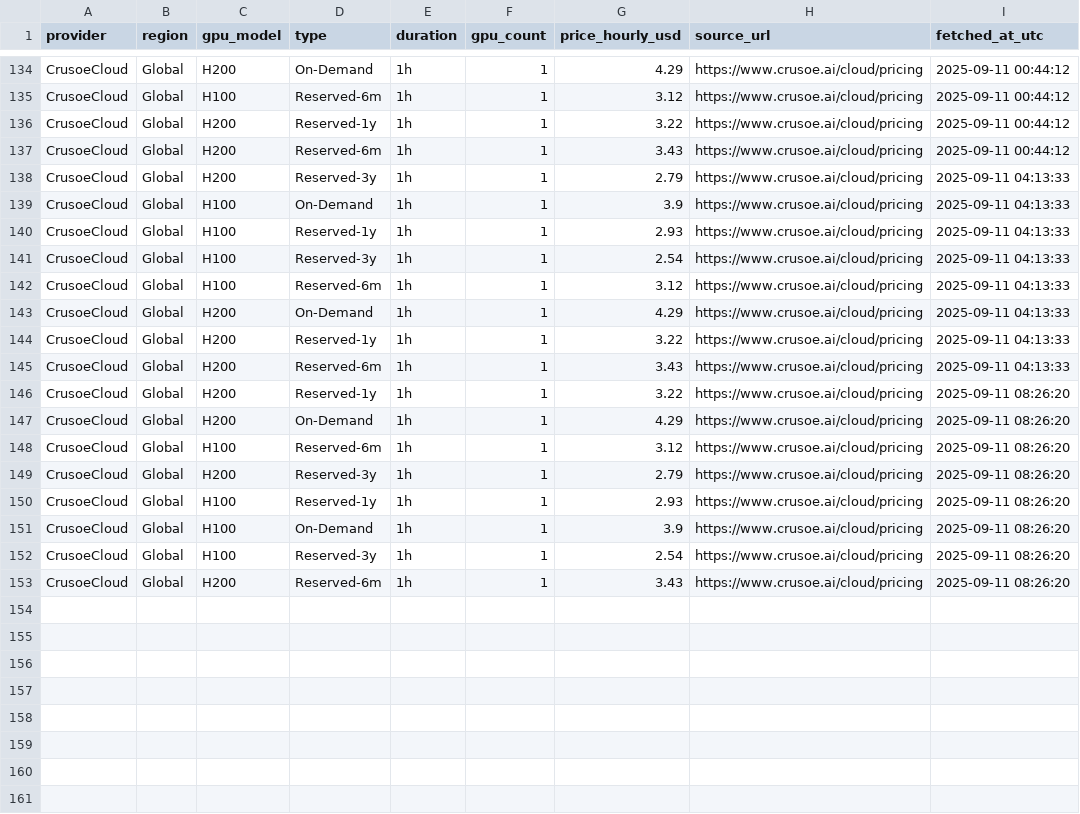
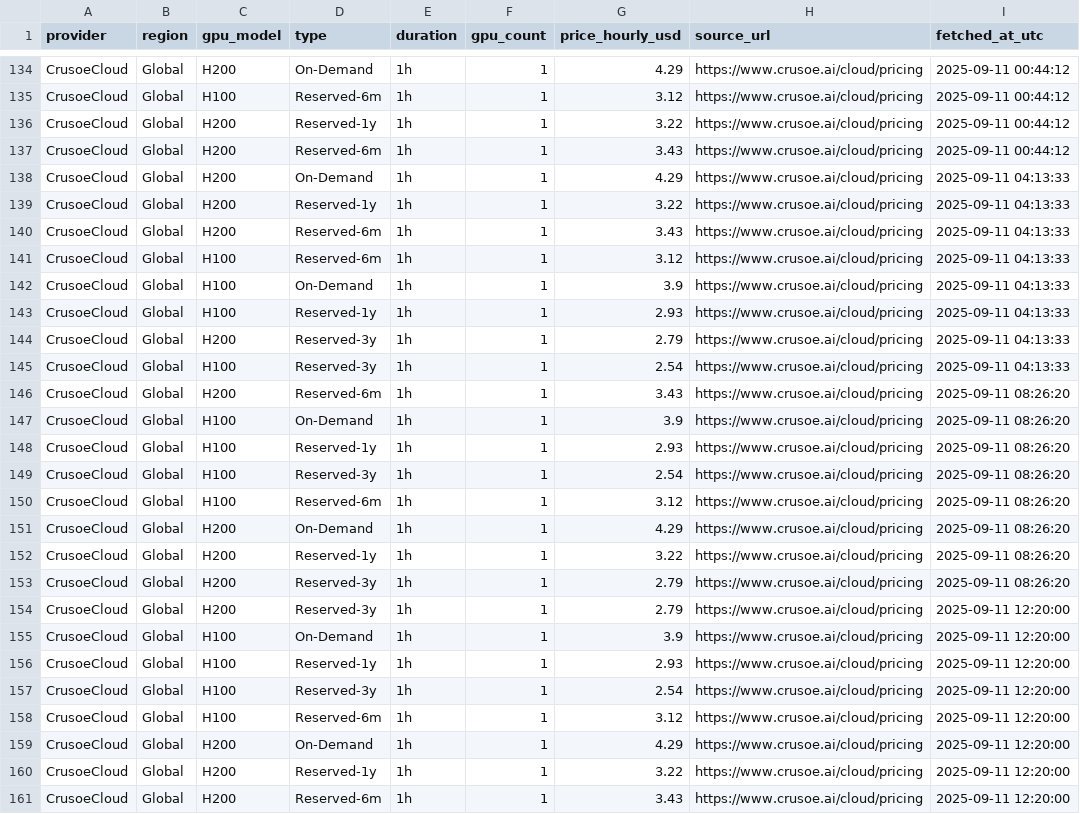
Before and after one commit to evieculloty9/gpu-price-iq, a CSV file: docs/data/history/crusoecloud_history.csv, drawn as a sheet; only a part is shown, gaps mark what is left out; the diff covers the shown part only.

```diff
--- a/docs/data/history/crusoecloud_history.csv
+++ b/docs/data/history/crusoecloud_history.csv
@@ -137,7 +137,2 @@ CrusoeCloud,Global,H200,Reserved-1y,1h,1,3.22,https://www.crusoe.ai/cloud/pricin
 CrusoeCloud,Global,H200,Reserved-6m,1h,1,3.43,https://www.crusoe.ai/cloud/pricing,2025-09-11 00:44:12
-CrusoeCloud,Global,H200,Reserved-3y,1h,1,2.79,https://www.crusoe.ai/cloud/pricing,2025-09-11 04:13:33
-CrusoeCloud,Global,H100,On-Demand,1h,1,3.9,https://www.crusoe.ai/cloud/pricing,2025-09-11 04:13:33
-CrusoeCloud,Global,H100,Reserved-1y,1h,1,2.93,https://www.crusoe.ai/cloud/pricing,2025-09-11 04:13:33
-CrusoeCloud,Global,H100,Reserved-3y,1h,1,2.54,https://www.crusoe.ai/cloud/pricing,2025-09-11 04:13:33
-CrusoeCloud,Global,H100,Reserved-6m,1h,1,3.12,https://www.crusoe.ai/cloud/pricing,2025-09-11 04:13:33
 CrusoeCloud,Global,H200,On-Demand,1h,1,4.29,https://www.crusoe.ai/cloud/pricing,2025-09-11 04:13:33
@@ -145,9 +140,22 @@ CrusoeCloud,Global,H200,Reserved-1y,1h,1,3.22,https://www.crusoe.ai/cloud/pricin
 CrusoeCloud,Global,H200,Reserved-6m,1h,1,3.43,https://www.crusoe.ai/cloud/pricing,2025-09-11 04:13:33
+CrusoeCloud,Global,H100,Reserved-6m,1h,1,3.12,https://www.crusoe.ai/cloud/pricing,2025-09-11 04:13:33
+CrusoeCloud,Global,H100,On-Demand,1h,1,3.9,https://www.crusoe.ai/cloud/pricing,2025-09-11 04:13:33
+CrusoeCloud,Global,H100,Reserved-1y,1h,1,2.93,https://www.crusoe.ai/cloud/pricing,2025-09-11 04:13:33
+CrusoeCloud,Global,H200,Reserved-3y,1h,1,2.79,https://www.crusoe.ai/cloud/pricing,2025-09-11 04:13:33
+CrusoeCloud,Global,H100,Reserved-3y,1h,1,2.54,https://www.crusoe.ai/cloud/pricing,2025-09-11 04:13:33
+CrusoeCloud,Global,H200,Reserved-6m,1h,1,3.43,https://www.crusoe.ai/cloud/pricing,2025-09-11 08:26:20
+CrusoeCloud,Global,H100,On-Demand,1h,1,3.9,https://www.crusoe.ai/cloud/pricing,2025-09-11 08:26:20
+CrusoeCloud,Global,H100,Reserved-1y,1h,1,2.93,https://www.crusoe.ai/cloud/pricing,2025-09-11 08:26:20
+CrusoeCloud,Global,H100,Reserved-3y,1h,1,2.54,https://www.crusoe.ai/cloud/pricing,2025-09-11 08:26:20
+CrusoeCloud,Global,H100,Reserved-6m,1h,1,3.12,https://www.crusoe.ai/cloud/pricing,2025-09-11 08:26:20
+CrusoeCloud,Global,H200,On-Demand,1h,1,4.29,https://www.crusoe.ai/cloud/pricing,2025-09-11 08:26:20
 CrusoeCloud,Global,H200,Reserved-1y,1h,1,3.22,https://www.crusoe.ai/cloud/pricing,2025-09-11 08:26:20
-CrusoeCloud,Global,H200,On-Demand,1h,1,4.29,https://www.crusoe.ai/cloud/pricing,2025-09-11 08:26:20
-CrusoeCloud,Global,H100,Reserved-6m,1h,1,3.12,https://www.crusoe.ai/cloud/pricing,2025-09-11 08:26:20
 CrusoeCloud,Global,H200,Reserved-3y,1h,1,2.79,https://www.crusoe.ai/cloud/pricing,2025-09-11 08:26:20
-CrusoeCloud,Global,H100,Reserved-1y,1h,1,2.93,https://www.crusoe.ai/cloud/pricing,2025-09-11 08:26:20
-CrusoeCloud,Global,H100,On-Demand,1h,1,3.9,https://www.crusoe.ai/cloud/pricing,2025-09-11 08:26:20
-CrusoeCloud,Global,H100,Reserved-3y,1h,1,2.54,https://www.crusoe.ai/cloud/pricing,2025-09-11 08:26:20
-CrusoeCloud,Global,H200,Reserved-6m,1h,1,3.43,https://www.crusoe.ai/cloud/pricing,2025-09-11 08:26:20
+CrusoeCloud,Global,H200,Reserved-3y,1h,1,2.79,https://www.crusoe.ai/cloud/pricing,2025-09-11 12:20:00
+CrusoeCloud,Global,H100,On-Demand,1h,1,3.9,https://www.crusoe.ai/cloud/pricing,2025-09-11 12:20:00
+CrusoeCloud,Global,H100,Reserved-1y,1h,1,2.93,https://www.crusoe.ai/cloud/pricing,2025-09-11 12:20:00
+CrusoeCloud,Global,H100,Reserved-3y,1h,1,2.54,https://www.crusoe.ai/cloud/pricing,2025-09-11 12:20:00
+CrusoeCloud,Global,H100,Reserved-6m,1h,1,3.12,https://www.crusoe.ai/cloud/pricing,2025-09-11 12:20:00
+CrusoeCloud,Global,H200,On-Demand,1h,1,4.29,https://www.crusoe.ai/cloud/pricing,2025-09-11 12:20:00
+CrusoeCloud,Global,H200,Reserved-1y,1h,1,3.22,https://www.crusoe.ai/cloud/pricing,2025-09-11 12:20:00
+CrusoeCloud,Global,H200,Reserved-6m,1h,1,3.43,https://www.crusoe.ai/cloud/pricing,2025-09-11 12:20:00
```
Also changed, not shown: 57 moved rows elsewhere in this file, docs/data/history/brokkr_history.csv, docs/data/history/lambda_labs_history.csv, 18 other files.
